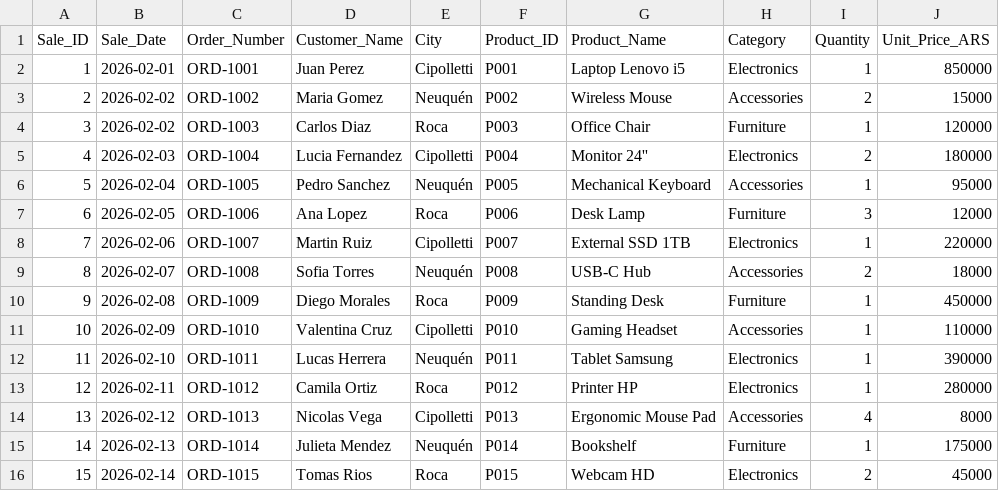
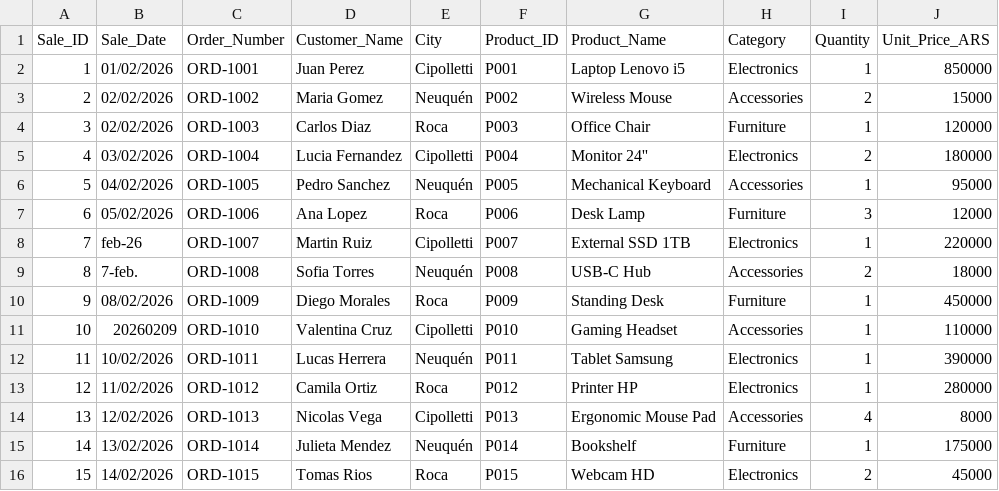
Before and after one commit to ncabo30-debug/Master-AI---Final-Project, a CSV file: sample_sales_data.csv, drawn as a sheet; only a part is shown; the diff names each change by its address in the sheet, - before the commit and + after, or states it on an @@ line.

```diff
--- a/sample_sales_data.csv
+++ b/sample_sales_data.csv
-B2 (Sale_Date): 2026-02-01
+B2 (Sale_Date): 01/02/2026
-B3:B4 (Sale_Date): 2026-02-02
+B3:B4 (Sale_Date): 02/02/2026
-B5 (Sale_Date): 2026-02-03
+B5 (Sale_Date): 03/02/2026
-B6 (Sale_Date): 2026-02-04
+B6 (Sale_Date): 04/02/2026
-B7 (Sale_Date): 2026-02-05
+B7 (Sale_Date): 05/02/2026
-B8 (Sale_Date): 2026-02-06
+B8 (Sale_Date): feb-26
-B9 (Sale_Date): 2026-02-07
+B9 (Sale_Date): 7-feb.
-B10 (Sale_Date): 2026-02-08
+B10 (Sale_Date): 08/02/2026
-B11 (Sale_Date): 2026-02-09
+B11 (Sale_Date): 20260209
-B12 (Sale_Date): 2026-02-10
+B12 (Sale_Date): 10/02/2026
-B13 (Sale_Date): 2026-02-11
+B13 (Sale_Date): 11/02/2026
-B14 (Sale_Date): 2026-02-12
+B14 (Sale_Date): 12/02/2026
-B15 (Sale_Date): 2026-02-13
+B15 (Sale_Date): 13/02/2026
-B16 (Sale_Date): 2026-02-14
+B16 (Sale_Date): 14/02/2026
```
Also changed, not shown: 28 other files.
